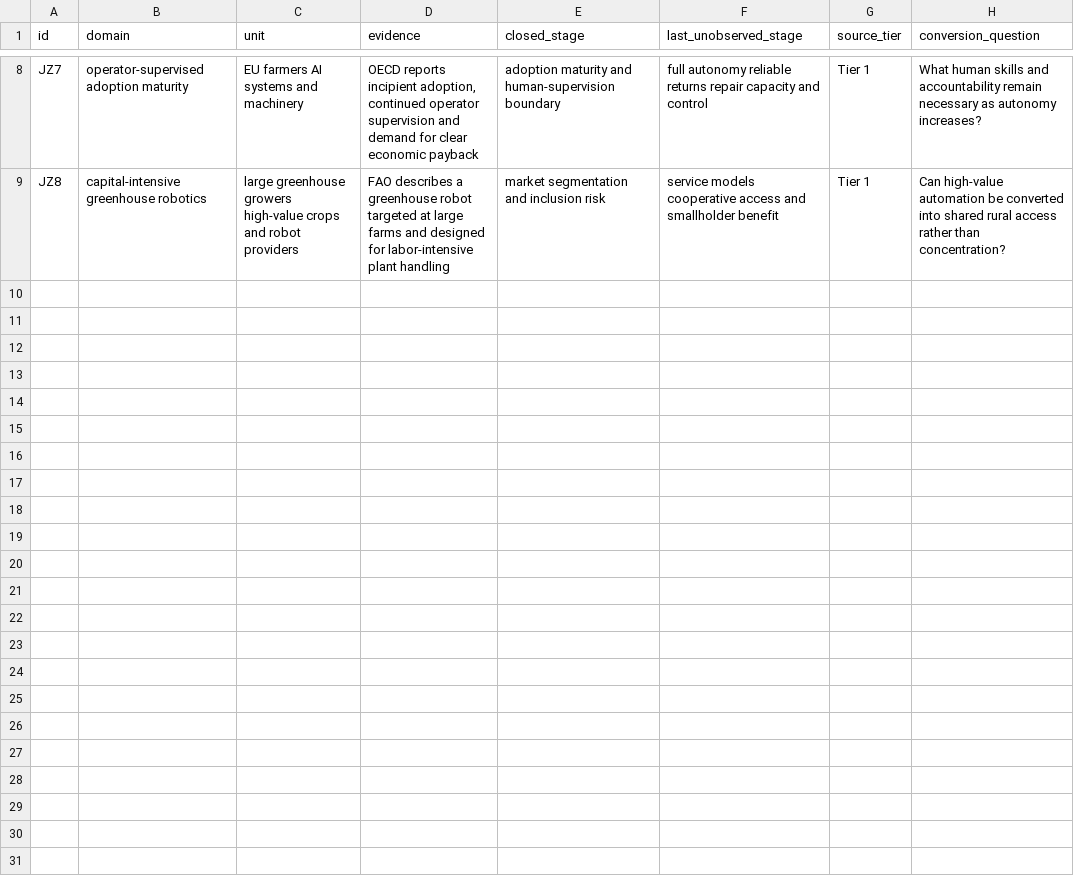
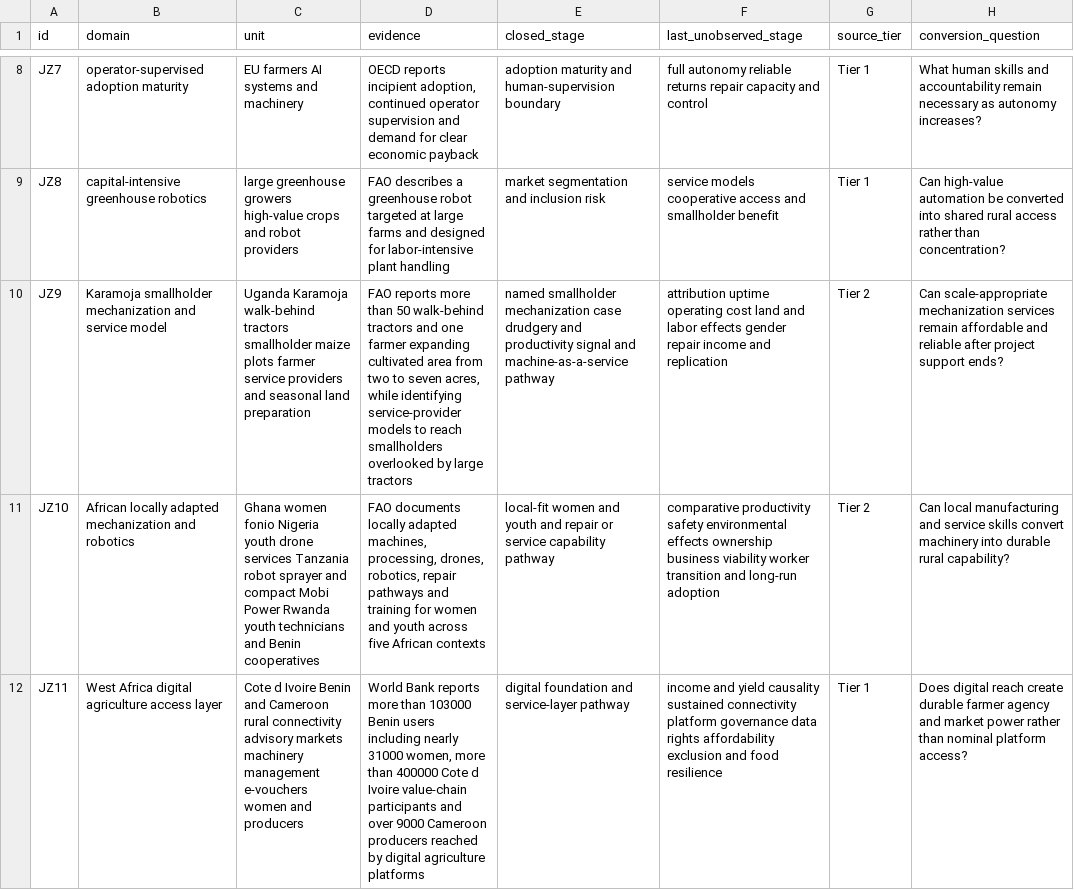
Before and after one commit to mehtama1234/cultural-geopolitical-theme-mining, a CSV file: analysis/ROTATION-JZ-AGRICULTURAL-ROBOTICS-RURAL-LABOR-SMALLHOLDER-ACCESS-2026-10-30.csv, drawn as a sheet; only a part is shown, gaps mark what is left out; the diff names each change by its address in the sheet, - before the commit and + after, or states it on an @@ line.

Commit message:
Deepen smallholder agricultural automation evidence

```diff
--- a/analysis/ROTATION-JZ-AGRICULTURAL-ROBOTICS-RURAL-LABOR-SMALLHOLDER-ACCESS-2026-10-30.csv
+++ b/analysis/ROTATION-JZ-AGRICULTURAL-ROBOTICS-RURAL-LABOR-SMALLHOLDER-ACCESS-2026-10-30.csv
+row 10: JZ9 | Karamoja smallholder mechanization and service model | Uganda Karamoja walk-behind tractors smallholder maize plots farmer service providers and seasonal land preparation | FAO reports more than 50 walk-behind tractors and one farmer expanding cultivated area from two to seven acres, while identifying service-provider models to reach smallholders overlooked by large tractors | named smallholder mechanization case drudgery and productivity signal and machine-as-a-service pathway | attribution uptime operating cost land and labor effects gender repair income and replication | Tier 2 | Can scale-appropriate mechanization services remain affordable and reliable after project support ends?
+row 11: JZ10 | African locally adapted mechanization and robotics | Ghana women fonio Nigeria youth drone services Tanzania robot sprayer and compact Mobi Power Rwanda youth technicians and Benin cooperatives | FAO documents locally adapted machines, processing, drones, robotics, repair pathways and training for women and youth across five African contexts | local-fit women and youth and repair or service capability pathway | comparative productivity safety environmental effects ownership business viability worker transition and long-run adoption | Tier 2 | Can local manufacturing and service skills convert machinery into durable rural capability?
+row 12: JZ11 | West Africa digital agriculture access layer | Cote d Ivoire Benin and Cameroon rural connectivity advisory markets machinery management e-vouchers women and producers | World Bank reports more than 103000 Benin users including nearly 31000 women, more than 400000 Cote d Ivoire value-chain participants and over 9000 Cameroon producers reached by digital agriculture platforms | digital foundation and service-layer pathway | income and yield causality sustained connectivity platform governance data rights affordability exclusion and food resilience | Tier 1 | Does digital reach create durable farmer agency and market power rather than nominal platform access?
```
Also changed, not shown: 3 other files.
